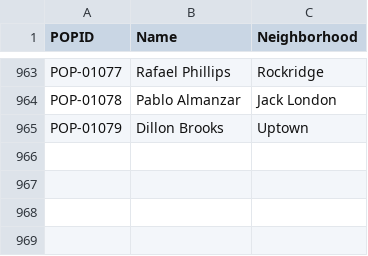
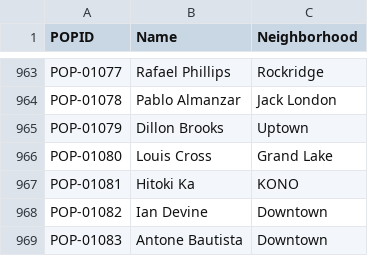
Before and after one commit to pnils08/GodWorld, a TSV file: output/citizen-names.tsv, drawn as a sheet; only a part is shown, gaps mark what is left out; the diff names each change by its address in the sheet, - before the commit and + after, or states it on an @@ line.

```diff
--- a/output/citizen-names.tsv
+++ b/output/citizen-names.tsv
+row 966: POP-01080 | Louis Cross | Grand Lake
+row 967: POP-01081 | Hitoki Ka | KONO
+row 968: POP-01082 | Ian Devine | Downtown
+row 969: POP-01083 | Antone Bautista | Downtown
```
Also changed, not shown: output/bond-ledger-live.tsv, 58 other files.
